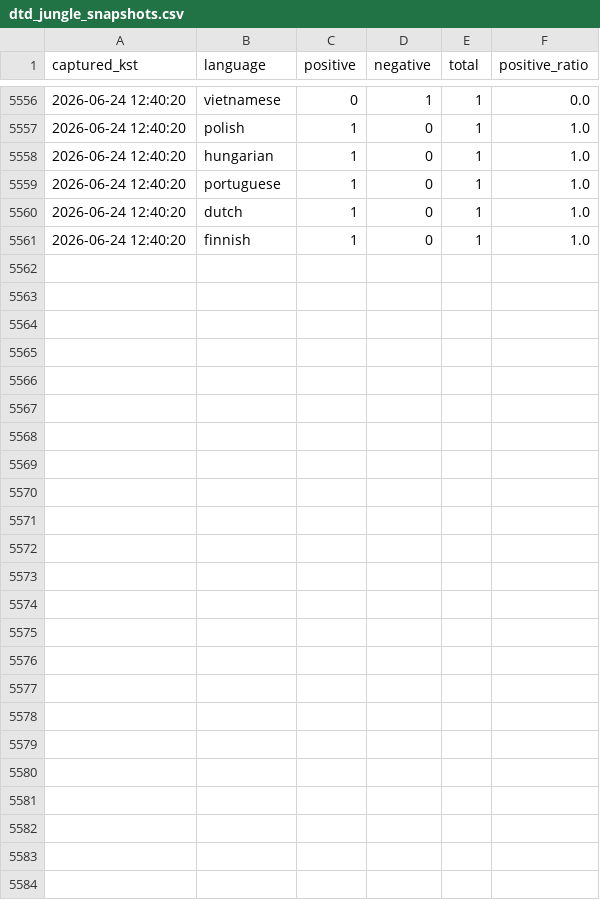
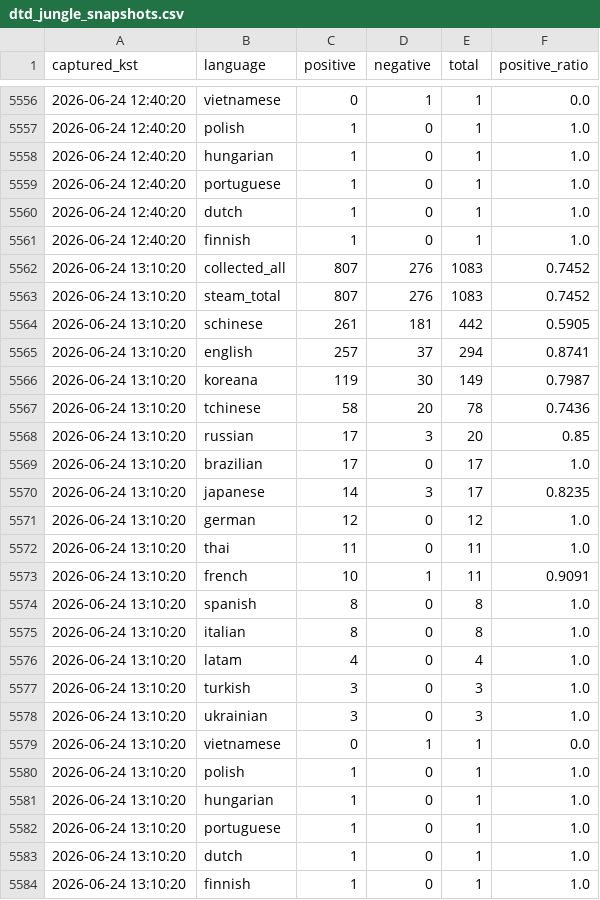
Before and after one commit to timlee19/review-jd, a CSV file: dtd_jungle_snapshots.csv, drawn as a sheet; only a part is shown, gaps mark what is left out.

Commit message:
update dtd_jungle_snapshots.csv @ 2026-06-24 13:10:20

```diff
--- a/dtd_jungle_snapshots.csv
+++ b/dtd_jungle_snapshots.csv
@@ -5561 +5561,24 @@
 2026-06-24 12:40:20,finnish,1,0,1,1.0
+2026-06-24 13:10:20,collected_all,807,276,1083,0.7452
+2026-06-24 13:10:20,steam_total,807,276,1083,0.7452
+2026-06-24 13:10:20,schinese,261,181,442,0.5905
+2026-06-24 13:10:20,english,257,37,294,0.8741
+2026-06-24 13:10:20,koreana,119,30,149,0.7987
+2026-06-24 13:10:20,tchinese,58,20,78,0.7436
+2026-06-24 13:10:20,russian,17,3,20,0.85
+2026-06-24 13:10:20,brazilian,17,0,17,1.0
+2026-06-24 13:10:20,japanese,14,3,17,0.8235
+2026-06-24 13:10:20,german,12,0,12,1.0
+2026-06-24 13:10:20,thai,11,0,11,1.0
+2026-06-24 13:10:20,french,10,1,11,0.9091
+2026-06-24 13:10:20,spanish,8,0,8,1.0
+2026-06-24 13:10:20,italian,8,0,8,1.0
+2026-06-24 13:10:20,latam,4,0,4,1.0
+2026-06-24 13:10:20,turkish,3,0,3,1.0
+2026-06-24 13:10:20,ukrainian,3,0,3,1.0
+2026-06-24 13:10:20,vietnamese,0,1,1,0.0
+2026-06-24 13:10:20,polish,1,0,1,1.0
+2026-06-24 13:10:20,hungarian,1,0,1,1.0
+2026-06-24 13:10:20,portuguese,1,0,1,1.0
+2026-06-24 13:10:20,dutch,1,0,1,1.0
+2026-06-24 13:10:20,finnish,1,0,1,1.0
```
